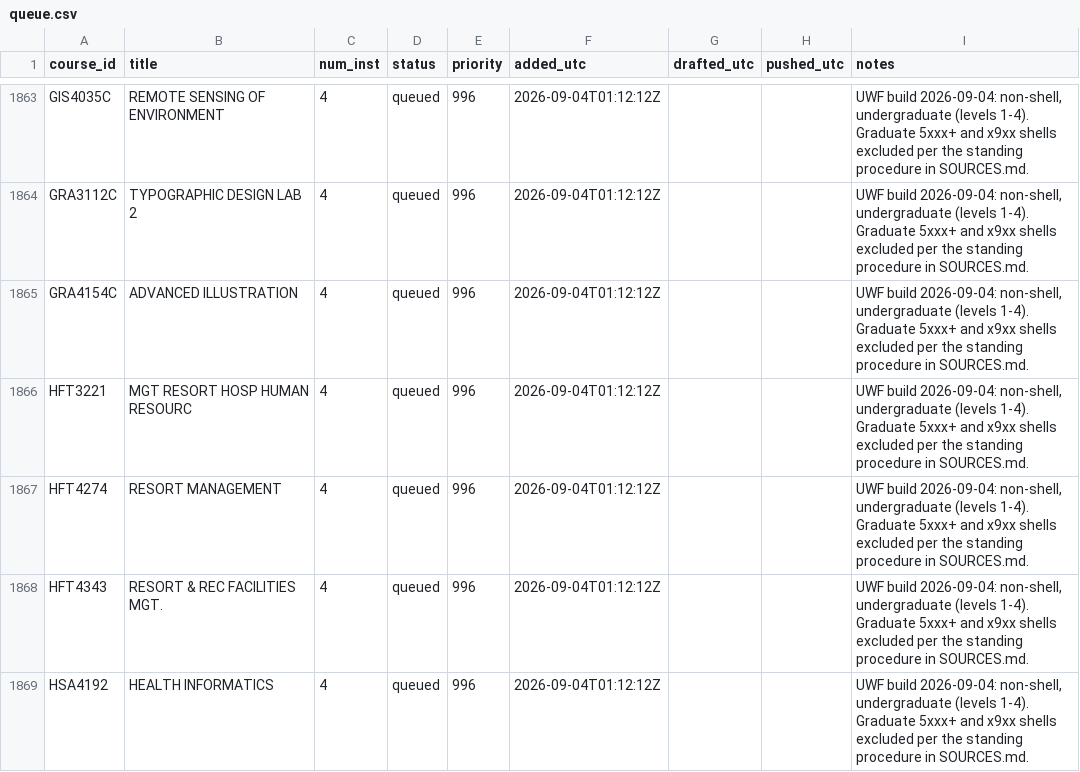
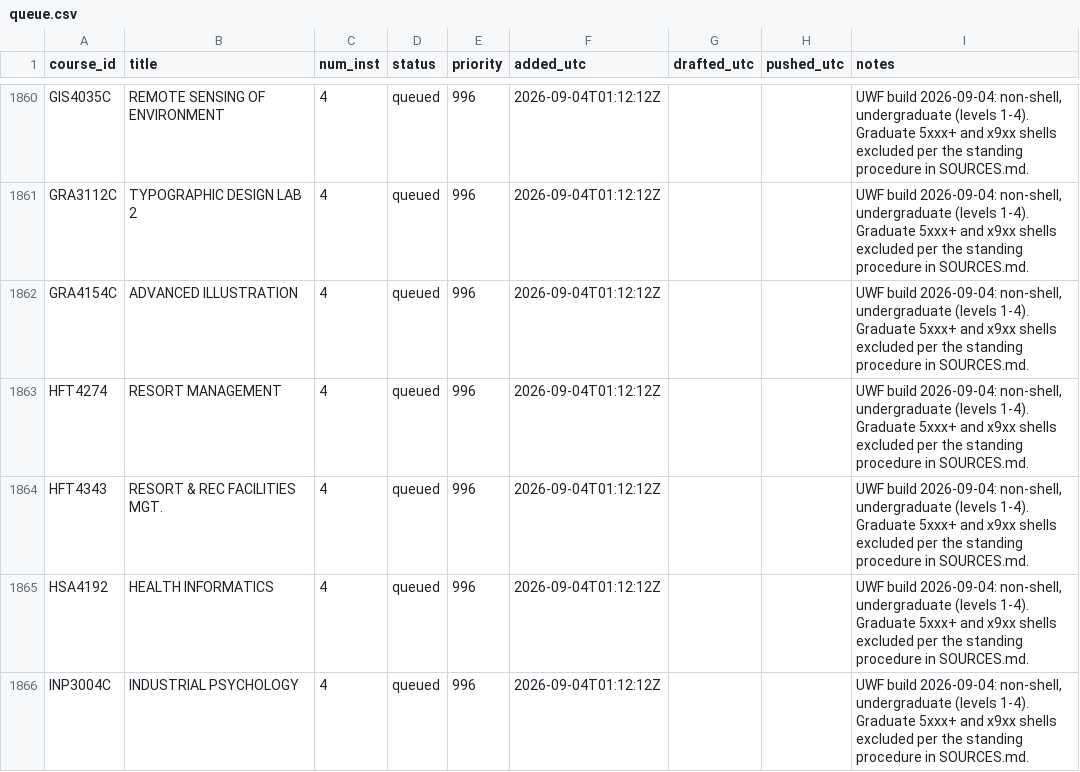
Before and after one commit to reaglin/CIATLE-REPO, a CSV file: Tools/queue.csv, drawn as a sheet; only a part is shown, gaps mark what is left out; the shorter side is filled out with more unchanged rows; removed rows and columns are numbered as before the commit, all else as after; the diff covers the shown part only; the diff names each change by its address in the sheet, - before the commit and + after, or states it on an @@ line.

```diff
--- a/Tools/queue.csv
+++ b/Tools/queue.csv
-row 1866: HFT3221 | MGT RESORT HOSP HUMAN RESOURC | 4 | queued | 996 | 2026-09-04T01:12:12Z |  |  | UWF build 2026-09-04: non-shell, undergraduate (levels 1-4). Graduate 5xxx+ and x9xx shells excluded per the standing procedure in SOURCES.md.
```
Also changed, not shown: 6 added rows, 5 removed rows and 1 edited cell elsewhere in this file, 2 other files.
